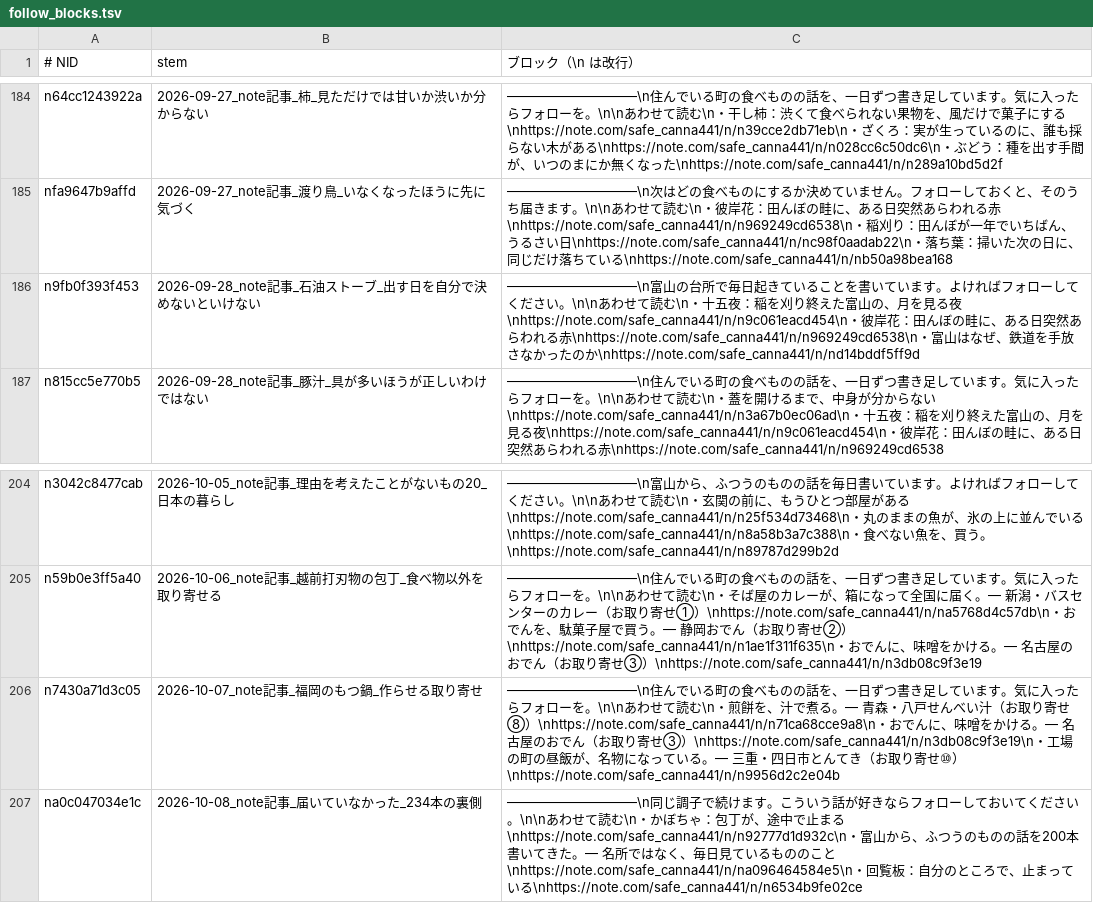
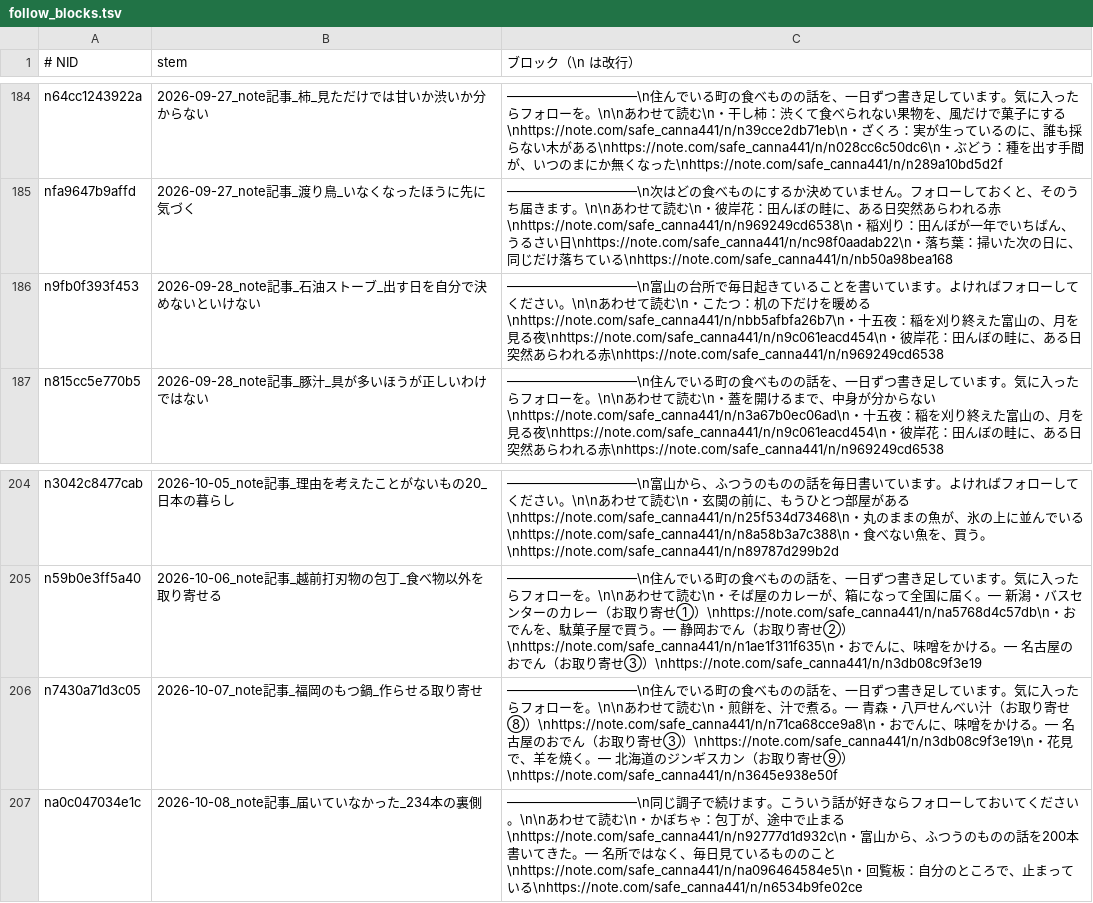
Before and after one commit to tyutyutakokaina81-netizen/agent-team, a TSV file: ops/follow_blocks.tsv, drawn as a sheet; only a part is shown, gaps mark what is left out.

```diff
--- a/ops/follow_blocks.tsv
+++ b/ops/follow_blocks.tsv
@@ -185,3 +185,3 @@ n64cc1243922a	2026-09-27_note記事_柿_見ただけでは甘いか渋いか分
 nfa9647b9affd	2026-09-27_note記事_渡り鳥_いなくなったほうに先に気づく	――――――――――\n次はどの食べものにするか決めていません。フォローしておくと、そのうち届きます。\n\nあわせて読む\n・彼岸花：田んぼの畦に、ある日突然あらわれる赤\nhttps://note.com/safe_canna441/n/n969249cd6538\n・稲刈り：田んぼが一年でいちばん、うるさい日\nhttps://note.com/safe_canna441/n/nc98f0aadab22\n・落ち葉：掃いた次の日に、同じだけ落ちている\nhttps://note.com/safe_canna441/n/nb50a98bea168
-n9fb0f393f453	2026-09-28_note記事_石油ストーブ_出す日を自分で決めないといけない	――――――――――\n富山の台所で毎日起きていることを書いています。よければフォローしてください。\n\nあわせて読む\n・十五夜：稲を刈り終えた富山の、月を見る夜\nhttps://note.com/safe_canna441/n/n9c061eacd454\n・彼岸花：田んぼの畦に、ある日突然あらわれる赤\nhttps://note.com/safe_canna441/n/n969249cd6538\n・富山はなぜ、鉄道を手放さなかったのか\nhttps://note.com/safe_canna441/n/nd14bddf5ff9d
+n9fb0f393f453	2026-09-28_note記事_石油ストーブ_出す日を自分で決めないといけない	――――――――――\n富山の台所で毎日起きていることを書いています。よければフォローしてください。\n\nあわせて読む\n・こたつ：机の下だけを暖める\nhttps://note.com/safe_canna441/n/nbb5afbfa26b7\n・十五夜：稲を刈り終えた富山の、月を見る夜\nhttps://note.com/safe_canna441/n/n9c061eacd454\n・彼岸花：田んぼの畦に、ある日突然あらわれる赤\nhttps://note.com/safe_canna441/n/n969249cd6538
 n815cc5e770b5	2026-09-28_note記事_豚汁_具が多いほうが正しいわけではない	――――――――――\n住んでいる町の食べものの話を、一日ずつ書き足しています。気に入ったらフォローを。\n\nあわせて読む\n・蓋を開けるまで、中身が分からない\nhttps://note.com/safe_canna441/n/n3a67b0ec06ad\n・十五夜：稲を刈り終えた富山の、月を見る夜\nhttps://note.com/safe_canna441/n/n9c061eacd454\n・彼岸花：田んぼの畦に、ある日突然あらわれる赤\nhttps://note.com/safe_canna441/n/n969249cd6538
@@ -205,3 +205,3 @@ n3042c8477cab	2026-10-05_note記事_理由を考えたことがないもの20_
 n59b0e3ff5a40	2026-10-06_note記事_越前打刃物の包丁_食べ物以外を取り寄せる	――――――――――\n住んでいる町の食べものの話を、一日ずつ書き足しています。気に入ったらフォローを。\n\nあわせて読む\n・そば屋のカレーが、箱になって全国に届く。— 新潟・バスセンターのカレー（お取り寄せ①）\nhttps://note.com/safe_canna441/n/na5768d4c57db\n・おでんを、駄菓子屋で買う。— 静岡おでん（お取り寄せ②）\nhttps://note.com/safe_canna441/n/n1ae1f311f635\n・おでんに、味噌をかける。— 名古屋のおでん（お取り寄せ③）\nhttps://note.com/safe_canna441/n/n3db08c9f3e19
-n7430a71d3c05	2026-10-07_note記事_福岡のもつ鍋_作らせる取り寄せ	――――――――――\n住んでいる町の食べものの話を、一日ずつ書き足しています。気に入ったらフォローを。\n\nあわせて読む\n・煎餅を、汁で煮る。— 青森・八戸せんべい汁（お取り寄せ⑧）\nhttps://note.com/safe_canna441/n/n71ca68cce9a8\n・おでんに、味噌をかける。— 名古屋のおでん（お取り寄せ③）\nhttps://note.com/safe_canna441/n/n3db08c9f3e19\n・工場の町の昼飯が、名物になっている。— 三重・四日市とんてき（お取り寄せ⑩）\nhttps://note.com/safe_canna441/n/n9956d2c2e04b
+n7430a71d3c05	2026-10-07_note記事_福岡のもつ鍋_作らせる取り寄せ	――――――――――\n住んでいる町の食べものの話を、一日ずつ書き足しています。気に入ったらフォローを。\n\nあわせて読む\n・煎餅を、汁で煮る。— 青森・八戸せんべい汁（お取り寄せ⑧）\nhttps://note.com/safe_canna441/n/n71ca68cce9a8\n・おでんに、味噌をかける。— 名古屋のおでん（お取り寄せ③）\nhttps://note.com/safe_canna441/n/n3db08c9f3e19\n・花見で、羊を焼く。— 北海道のジンギスカン（お取り寄せ⑨）\nhttps://note.com/safe_canna441/n/n3645e938e50f
 na0c047034e1c	2026-10-08_note記事_届いていなかった_234本の裏側	――――――――――\n同じ調子で続けます。こういう話が好きならフォローしておいてください。\n\nあわせて読む\n・かぼちゃ：包丁が、途中で止まる\nhttps://note.com/safe_canna441/n/n92777d1d932c\n・富山から、ふつうのものの話を200本書いてきた。— 名所ではなく、毎日見ているもののこと\nhttps://note.com/safe_canna441/n/na096464584e5\n・回覧板：自分のところで、止まっている\nhttps://note.com/safe_canna441/n/n6534b9fe02ce
```
Also changed, not shown: ops/english_backfill_done.tsv, ops/english_backfill_todo.tsv, 19 other files.
